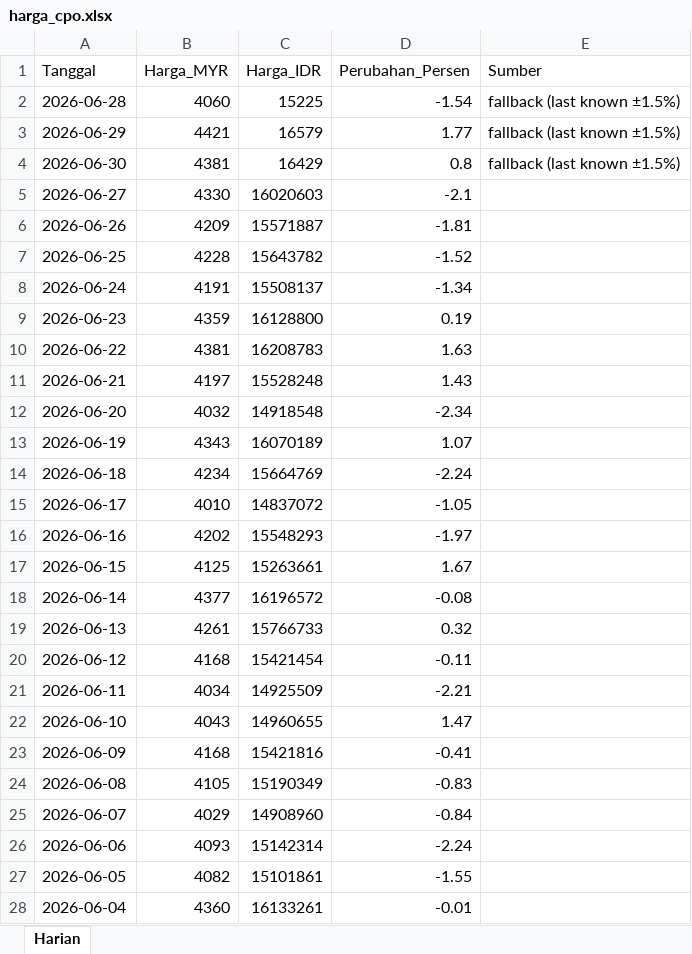
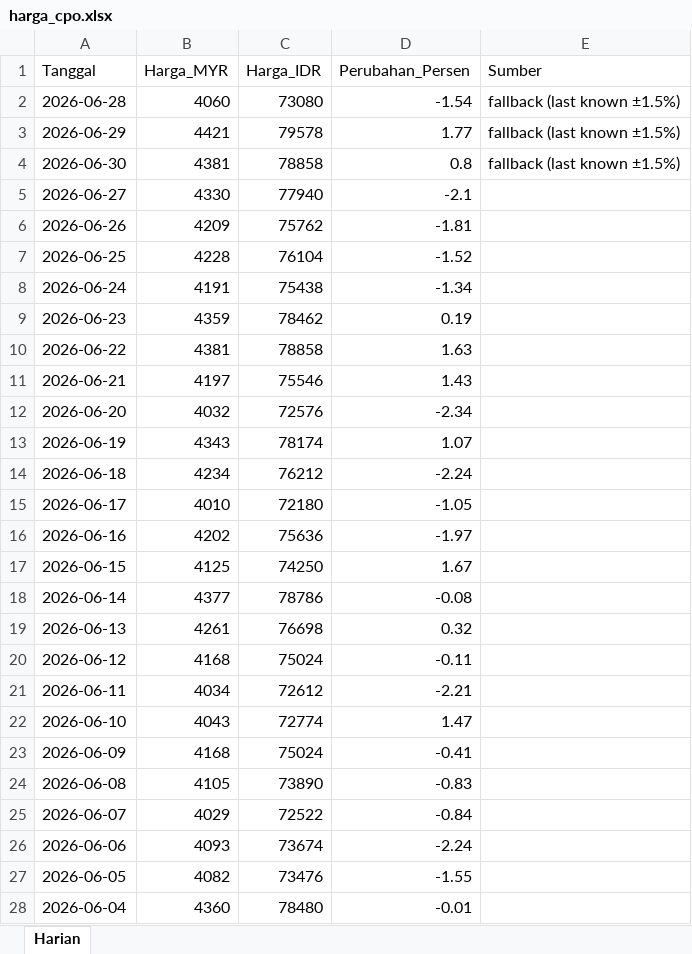
Before and after one commit to adiorany3/sembako-dashboard, an Excel workbook: data/harga_cpo.xlsx, sheet Harian, drawn as a sheet; only a part is shown; values as stored, in another font and other column widths than the file's, no borders; the diff covers the shown part only; the diff names each change by its address in the sheet, - before the commit and + after, or states it on an @@ line.

```diff
--- a/data/harga_cpo.xlsx (sheet Harian)
+++ b/data/harga_cpo.xlsx (sheet Harian)
-C2 (Harga_IDR): 15225
+C2 (Harga_IDR): 73080
-C3 (Harga_IDR): 16579
+C3 (Harga_IDR): 79578
-C4 (Harga_IDR): 16429
+C4 (Harga_IDR): 78858
-C5 (Harga_IDR): 16020603
+C5 (Harga_IDR): 77940
-C6 (Harga_IDR): 15571887
+C6 (Harga_IDR): 75762
-C7 (Harga_IDR): 15643782
+C7 (Harga_IDR): 76104
-C8 (Harga_IDR): 15508137
+C8 (Harga_IDR): 75438
-C9 (Harga_IDR): 16128800
+C9 (Harga_IDR): 78462
-C10 (Harga_IDR): 16208783
+C10 (Harga_IDR): 78858
-C11 (Harga_IDR): 15528248
+C11 (Harga_IDR): 75546
-C12 (Harga_IDR): 14918548
+C12 (Harga_IDR): 72576
-C13 (Harga_IDR): 16070189
+C13 (Harga_IDR): 78174
-C14 (Harga_IDR): 15664769
+C14 (Harga_IDR): 76212
-C15 (Harga_IDR): 14837072
+C15 (Harga_IDR): 72180
-C16 (Harga_IDR): 15548293
+C16 (Harga_IDR): 75636
-C17 (Harga_IDR): 15263661
+C17 (Harga_IDR): 74250
-C18 (Harga_IDR): 16196572
+C18 (Harga_IDR): 78786
-C19 (Harga_IDR): 15766733
+C19 (Harga_IDR): 76698
-C20 (Harga_IDR): 15421454
+C20 (Harga_IDR): 75024
-C21 (Harga_IDR): 14925509
+C21 (Harga_IDR): 72612
-C22 (Harga_IDR): 14960655
+C22 (Harga_IDR): 72774
-C23 (Harga_IDR): 15421816
+C23 (Harga_IDR): 75024
-C24 (Harga_IDR): 15190349
+C24 (Harga_IDR): 73890
-C25 (Harga_IDR): 14908960
+C25 (Harga_IDR): 72522
-C26 (Harga_IDR): 15142314
+C26 (Harga_IDR): 73674
-C27 (Harga_IDR): 15101861
+C27 (Harga_IDR): 73476
-C28 (Harga_IDR): 16133261
+C28 (Harga_IDR): 78480
```
Also changed, not shown: 10 edited cells elsewhere in this sheet, data/harga_emas.xlsx, data/harga_pertanian_ternak.xlsx, 22 other files.
